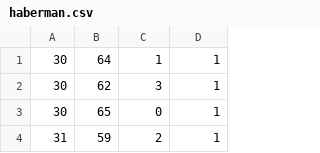
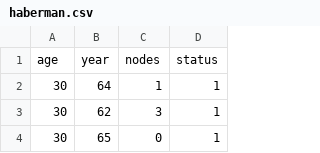
Before and after one commit to pooya30/Applied-AI-Course-1, a CSV file: Assignments/Assignment-1/haberman.csv, drawn as a sheet; only a part is shown; the shorter side is filled out with more unchanged rows; the diff names each change by its address in the sheet, - before the commit and + after, or states it on an @@ line.

Commit message:
Updated EDA Assignment - Prior to Submission

```diff
--- a/Assignments/Assignment-1/haberman.csv
+++ b/Assignments/Assignment-1/haberman.csv
+row 1: age | year | nodes | status
```
Also changed, not shown: 2 other files.
